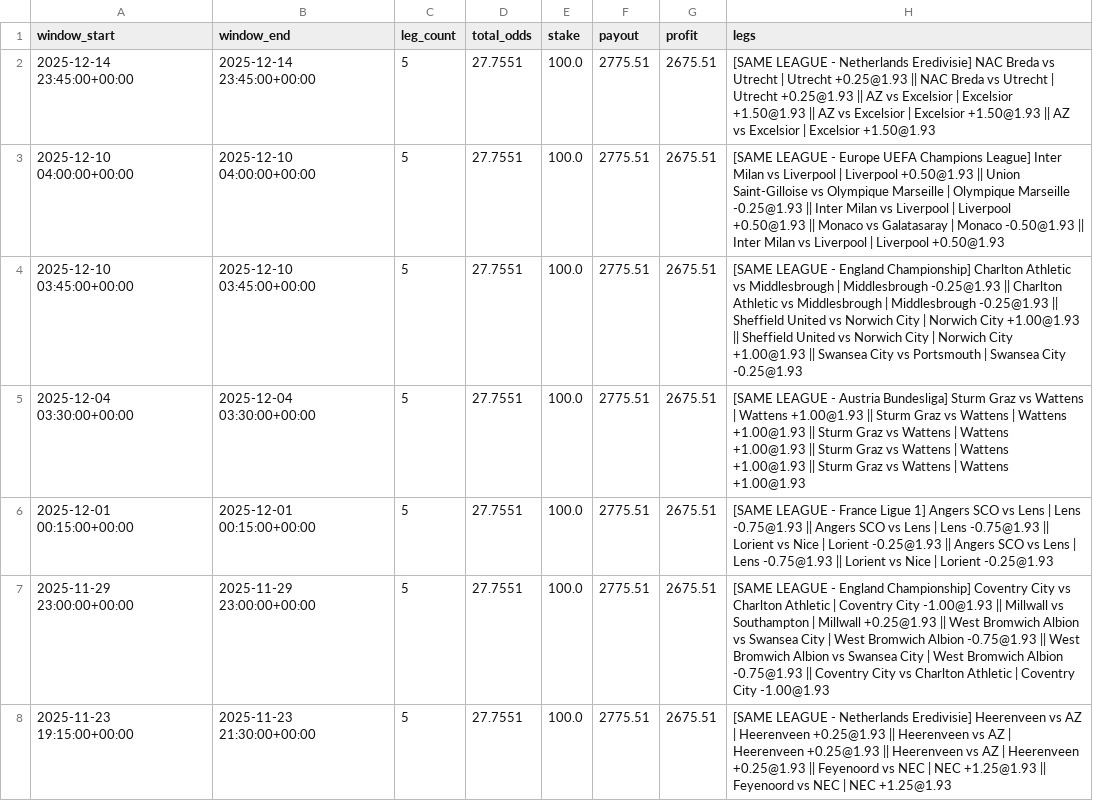
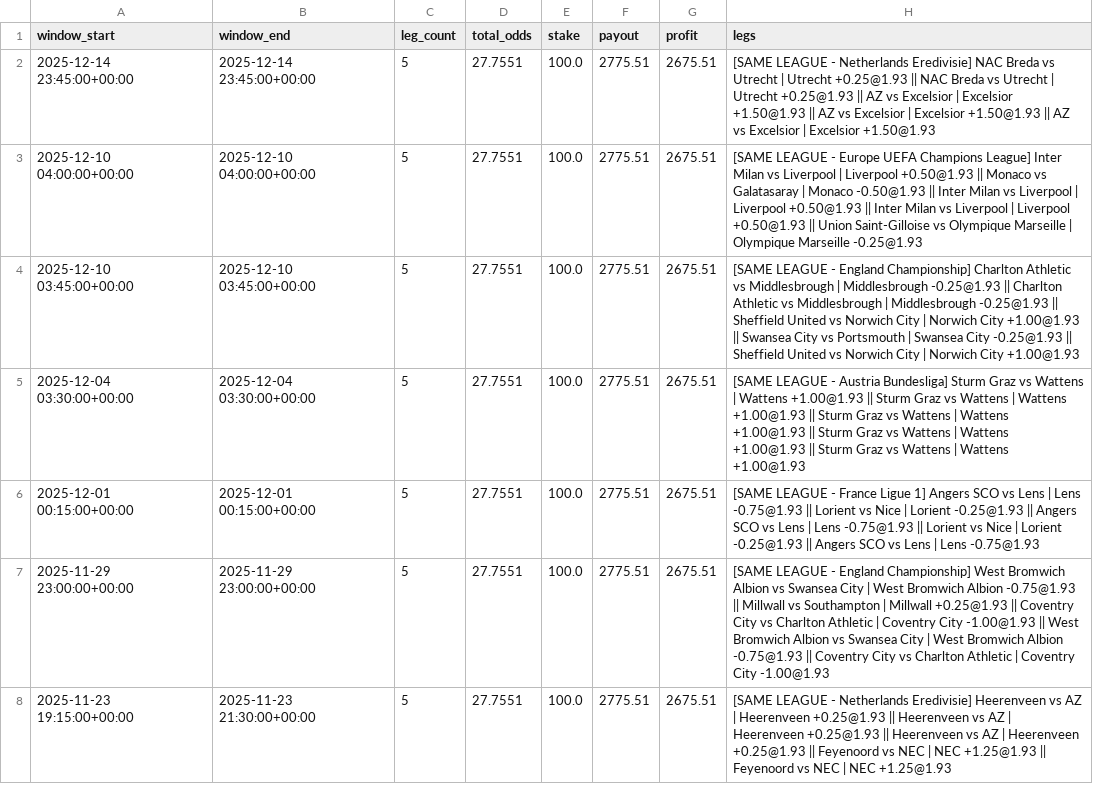
Before and after one commit to pythonchan8888/GBM, a CSV file: site/parlay_wins.csv, drawn as a sheet; only a part is shown; the diff covers the shown part only.

```diff
--- a/site/parlay_wins.csv
+++ b/site/parlay_wins.csv
@@ -2,7 +2,7 @@ window_start,window_end,leg_count,total_odds,stake,payout,profit,legs
 2025-12-14 23:45:00+00:00,2025-12-14 23:45:00+00:00,5,27.7551,100.0,2775.51,2675.51,[SAME LEAGUE - Netherlands Eredivisie] NAC Breda vs Utrecht | Utrecht +0.25@1.93 || NAC Breda vs Utrecht | Utrecht +0.25@1.93 || AZ vs Excelsior | Excelsior +1.50@1.93 || AZ vs Excelsior | Excelsior +1.50@1.93 || AZ vs Excelsior | Excelsior +1.50@1.93
-2025-12-10 04:00:00+00:00,2025-12-10 04:00:00+00:00,5,27.7551,100.0,2775.51,2675.51,[SAME LEAGUE - Europe UEFA Champions League] Inter Milan vs Liverpool | Liverpool +0.50@1.93 || Union Saint-Gilloise vs Olympique Marseille | Olympique Marseille -0.25@1.93 || Inter Milan vs Liverpool | Liverpool +0.50@1.93 || Monaco vs Galatasaray | Monaco -0.50@1.93 || Inter Milan vs Liverpool | Liverpool +0.50@1.93
-2025-12-10 03:45:00+00:00,2025-12-10 03:45:00+00:00,5,27.7551,100.0,2775.51,2675.51,[SAME LEAGUE - England Championship] Charlton Athletic vs Middlesbrough | Middlesbrough -0.25@1.93 || Charlton Athletic vs Middlesbrough | Middlesbrough -0.25@1.93 || Sheffield United vs Norwich City | Norwich City +1.00@1.93 || Sheffield United vs Norwich City | Norwich City +1.00@1.93 || Swansea City vs Portsmouth | Swansea City -0.25@1.93
+2025-12-10 04:00:00+00:00,2025-12-10 04:00:00+00:00,5,27.7551,100.0,2775.51,2675.51,[SAME LEAGUE - Europe UEFA Champions League] Inter Milan vs Liverpool | Liverpool +0.50@1.93 || Monaco vs Galatasaray | Monaco -0.50@1.93 || Inter Milan vs Liverpool | Liverpool +0.50@1.93 || Inter Milan vs Liverpool | Liverpool +0.50@1.93 || Union Saint-Gilloise vs Olympique Marseille | Olympique Marseille -0.25@1.93
+2025-12-10 03:45:00+00:00,2025-12-10 03:45:00+00:00,5,27.7551,100.0,2775.51,2675.51,[SAME LEAGUE - England Championship] Charlton Athletic vs Middlesbrough | Middlesbrough -0.25@1.93 || Charlton Athletic vs Middlesbrough | Middlesbrough -0.25@1.93 || Sheffield United vs Norwich City | Norwich City +1.00@1.93 || Swansea City vs Portsmouth | Swansea City -0.25@1.93 || Sheffield United vs Norwich City | Norwich City +1.00@1.93
 2025-12-04 03:30:00+00:00,2025-12-04 03:30:00+00:00,5,27.7551,100.0,2775.51,2675.51,[SAME LEAGUE - Austria Bundesliga] Sturm Graz vs Wattens | Wattens +1.00@1.93 || Sturm Graz vs Wattens | Wattens +1.00@1.93 || Sturm Graz vs Wattens | Wattens +1.00@1.93 || Sturm Graz vs Wattens | Wattens +1.00@1.93 || Sturm Graz vs Wattens | Wattens +1.00@1.93
-2025-12-01 00:15:00+00:00,2025-12-01 00:15:00+00:00,5,27.7551,100.0,2775.51,2675.51,[SAME LEAGUE - France Ligue 1] Angers SCO vs Lens | Lens -0.75@1.93 || Angers SCO vs Lens | Lens -0.75@1.93 || Lorient vs Nice | Lorient -0.25@1.93 || Angers SCO vs Lens | Lens -0.75@1.93 || Lorient vs Nice | Lorient -0.25@1.93
-2025-11-29 23:00:00+00:00,2025-11-29 23:00:00+00:00,5,27.7551,100.0,2775.51,2675.51,[SAME LEAGUE - England Championship] Coventry City vs Charlton Athletic | Coventry City -1.00@1.93 || Millwall vs Southampton | Millwall +0.25@1.93 || West Bromwich Albion vs Swansea City | West Bromwich Albion -0.75@1.93 || West Bromwich Albion vs Swansea City | West Bromwich Albion -0.75@1.93 || Coventry City vs Charlton Athletic | Coventry City -1.00@1.93
+2025-12-01 00:15:00+00:00,2025-12-01 00:15:00+00:00,5,27.7551,100.0,2775.51,2675.51,[SAME LEAGUE - France Ligue 1] Angers SCO vs Lens | Lens -0.75@1.93 || Lorient vs Nice | Lorient -0.25@1.93 || Angers SCO vs Lens | Lens -0.75@1.93 || Lorient vs Nice | Lorient -0.25@1.93 || Angers SCO vs Lens | Lens -0.75@1.93
+2025-11-29 23:00:00+00:00,2025-11-29 23:00:00+00:00,5,27.7551,100.0,2775.51,2675.51,[SAME LEAGUE - England Championship] West Bromwich Albion vs Swansea City | West Bromwich Albion -0.75@1.93 || Millwall vs Southampton | Millwall +0.25@1.93 || Coventry City vs Charlton Athletic | Coventry City -1.00@1.93 || West Bromwich Albion vs Swansea City | West Bromwich Albion -0.75@1.93 || Coventry City vs Charlton Athletic | Coventry City -1.00@1.93
 2025-11-23 19:15:00+00:00,2025-11-23 21:30:00+00:00,5,27.7551,100.0,2775.51,2675.51,[SAME LEAGUE - Netherlands Eredivisie] Heerenveen vs AZ | Heerenveen +0.25@1.93 || Heerenveen vs AZ | Heerenveen +0.25@1.93 || Heerenveen vs AZ | Heerenveen +0.25@1.93 || Feyenoord vs NEC | NEC +1.25@1.93 || Feyenoord vs NEC | NEC +1.25@1.93
```
Also changed, not shown: 15 edited cells elsewhere in this file, site/latest_recommendations.csv, site/metrics.csv, 25 other files.
